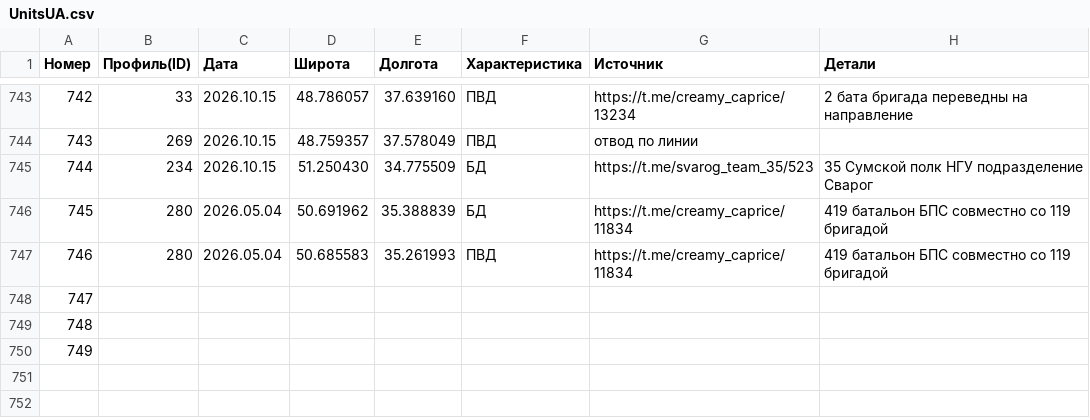
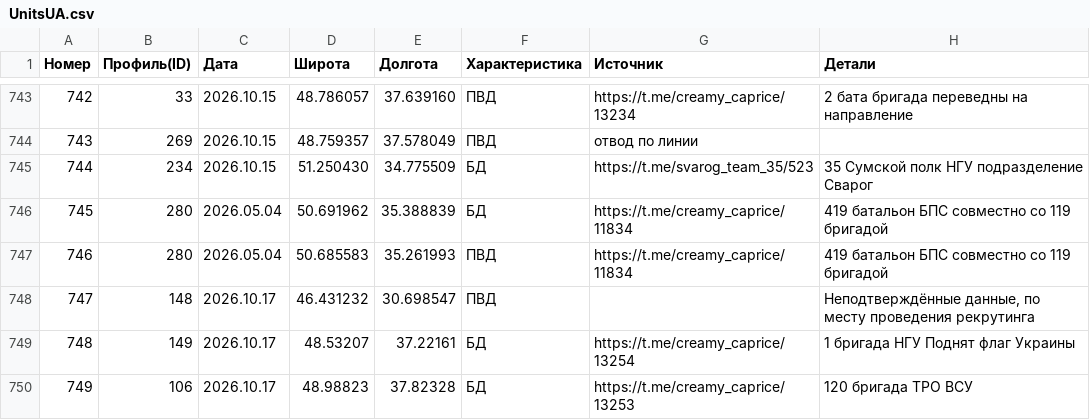
Before and after one commit to creamy-caprice/dataviewer, a CSV file: kml/Geolocations/UnitsUA.csv, drawn as a sheet; only a part is shown, gaps mark what is left out.

Commit message:
update UnitsUA.csv 2026-10-18 01:01

```diff
--- a/kml/Geolocations/UnitsUA.csv
+++ b/kml/Geolocations/UnitsUA.csv
@@ -747,4 +747,4 @@
 746,280,2026.05.04,50.685583,35.261993,ПВД,https://t.me/creamy_caprice/11834,419 батальон БПС совместно со 119 бригадой
-747,,,,,,,
-748,,,,,,,
-749,,,,,,,
+747,148,2026.10.17,46.431232,30.698547,ПВД,,"Неподтверждённые данные, по месту проведения рекрутинга"
+748,149,2026.10.17,48.53207,37.22161,БД,https://t.me/creamy_caprice/13254,1 бригада НГУ Поднят флаг Украины
+749,106,2026.10.17,48.98823,37.82328,БД,https://t.me/creamy_caprice/13253,120 бригада ТРО ВСУ
```
